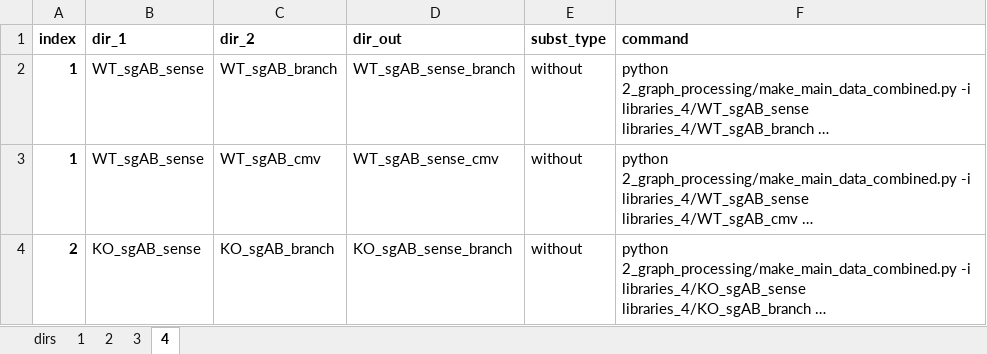
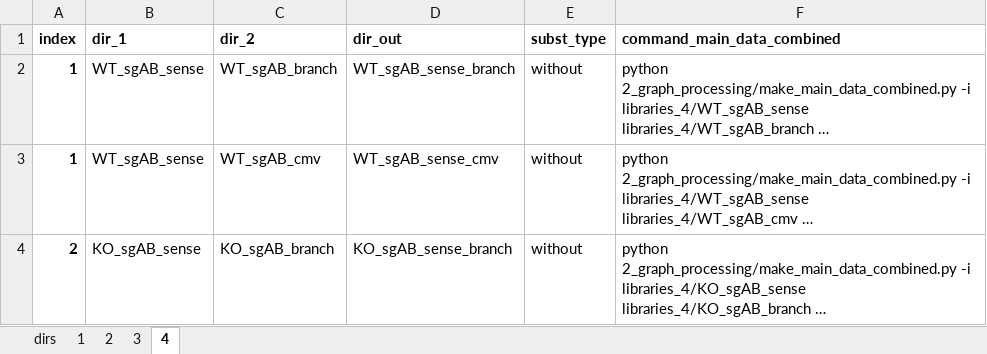
Before and after one commit to xph9876/RNA-mediated_DSB_repair, an Excel workbook: libinfo.xlsx, sheet 4, drawn as a sheet; only a part is shown; long unchanged cells end in …; values as stored, in another font and other column widths than the file's, no borders; the diff names each change by its address in the sheet, - before the commit and + after, or states it on an @@ line.

```diff
--- a/libinfo.xlsx (sheet 4)
+++ b/libinfo.xlsx (sheet 4)
-F1: command
+F1: command_main_data_combined
```
Also changed, not shown: sheet 2, sheet 1, sheet 3, 4 other files.
